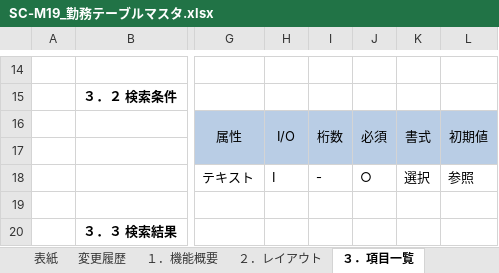
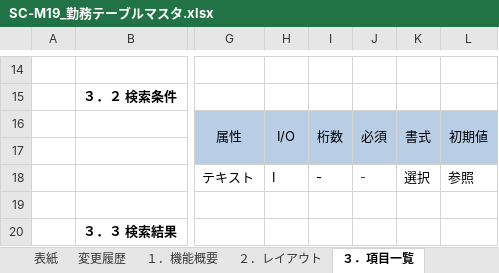
Before and after one commit to LeviDlflu/backdoor, an Excel workbook: 01_基本設計書/06_SC-M_マスタ系/SC-M19_勤務テーブルマスタ.xlsx, sheet ３．項目一覧, drawn as a sheet; only a part is shown, gaps mark what is left out; values as stored, in another font and other column widths than the file's, no borders; the diff names each change by its address in the sheet, - before the commit and + after, or states it on an @@ line.

```diff
--- a/01_基本設計書/06_SC-M_マスタ系/SC-M19_勤務テーブルマスタ.xlsx (sheet ３．項目一覧)
+++ b/01_基本設計書/06_SC-M_マスタ系/SC-M19_勤務テーブルマスタ.xlsx (sheet ３．項目一覧)
-J18: ○
+J18: -
-J18 text colour: black
+J18 text colour: #FF0000
```
Also changed, not shown: 上海/【BackDoor】_QA表.xlsx.
